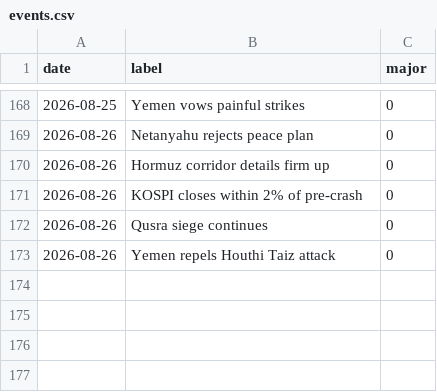
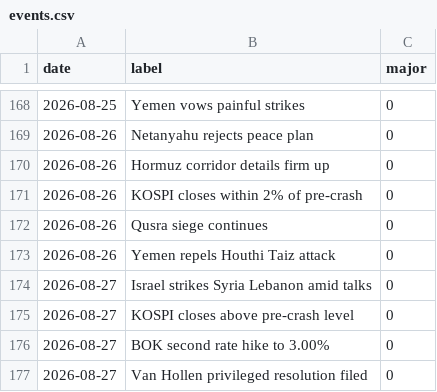
Before and after one commit to willsheo/middle-east-news, a CSV file: data/events.csv, drawn as a sheet; only a part is shown, gaps mark what is left out.

```diff
--- a/data/events.csv
+++ b/data/events.csv
@@ -173 +173,5 @@ date,label,major
 2026-08-26,Yemen repels Houthi Taiz attack,0
+2026-08-27,Israel strikes Syria Lebanon amid talks,0
+2026-08-27,KOSPI closes above pre-crash level,0
+2026-08-27,BOK second rate hike to 3.00%,0
+2026-08-27,Van Hollen privileged resolution filed,0
```
Also changed, not shown: data/observations.csv, data/places.csv, 12 other files.
